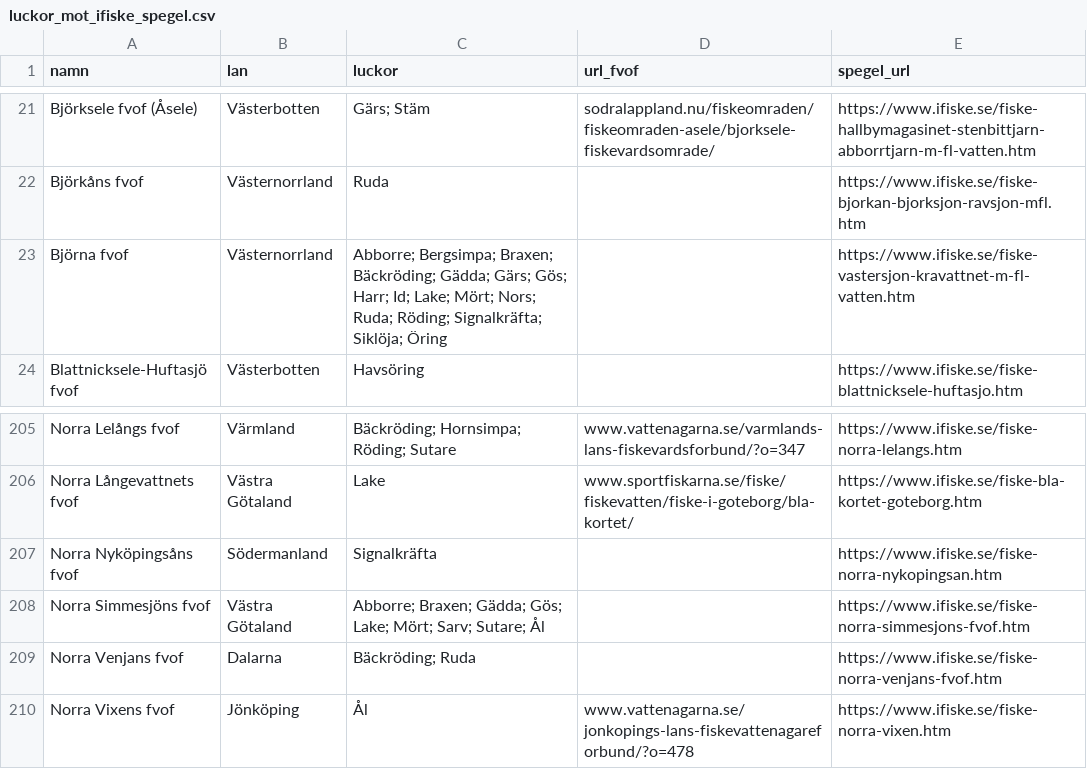
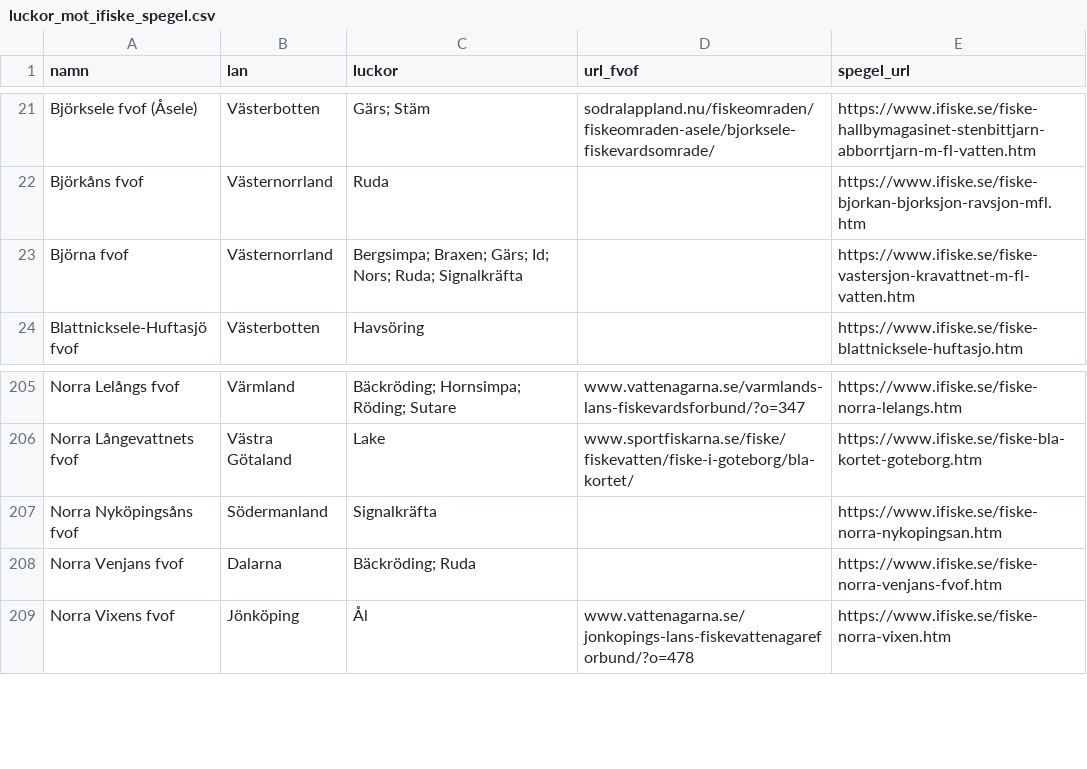
Before and after one commit to Mallegubben/Hugg, a CSV file: data/processed/luckor_mot_ifiske_spegel.csv, drawn as a sheet; only a part is shown, gaps mark what is left out.

```diff
--- a/data/processed/luckor_mot_ifiske_spegel.csv
+++ b/data/processed/luckor_mot_ifiske_spegel.csv
@@ -22,3 +22,3 @@ Björksele fvof  (Åsele),Västerbotten,Gärs; Stäm,sodralappland.nu/fiskeomrad
 Björkåns fvof,Västernorrland,Ruda,,https://www.ifiske.se/fiske-bjorkan-bjorksjon-ravsjon-mfl.htm
-Björna fvof,Västernorrland,Abborre; Bergsimpa; Braxen; Bäckröding; Gädda; Gärs; Gös; Harr; Id; Lake; Mört; Nors; Ruda; Röding; Signalkräfta; Siklöja; Öring,,https://www.ifiske.se/fiske-vastersjon-kravattnet-m-fl-vatten.htm
+Björna fvof,Västernorrland,Bergsimpa; Braxen; Gärs; Id; Nors; Ruda; Signalkräfta,,https://www.ifiske.se/fiske-vastersjon-kravattnet-m-fl-vatten.htm
 Blattnicksele-Huftasjö fvof,Västerbotten,Havsöring,,https://www.ifiske.se/fiske-blattnicksele-huftasjo.htm
@@ -207,3 +207,2 @@ Norra Långevattnets fvof,Västra Götaland,Lake,www.sportfiskarna.se/fiske/fisk
 Norra Nyköpingsåns fvof,Södermanland,Signalkräfta,,https://www.ifiske.se/fiske-norra-nykopingsan.htm
-Norra Simmesjöns fvof,Västra Götaland,Abborre; Braxen; Gädda; Gös; Lake; Mört; Sarv; Sutare; Ål,,https://www.ifiske.se/fiske-norra-simmesjons-fvof.htm
 Norra Venjans fvof,Dalarna,Bäckröding; Ruda,,https://www.ifiske.se/fiske-norra-venjans-fvof.htm
```
Also changed, not shown: 6 other files.
